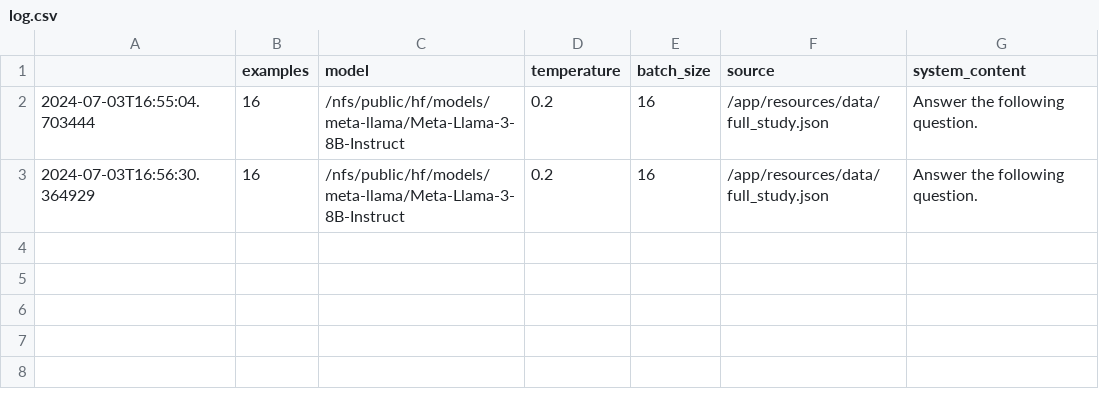
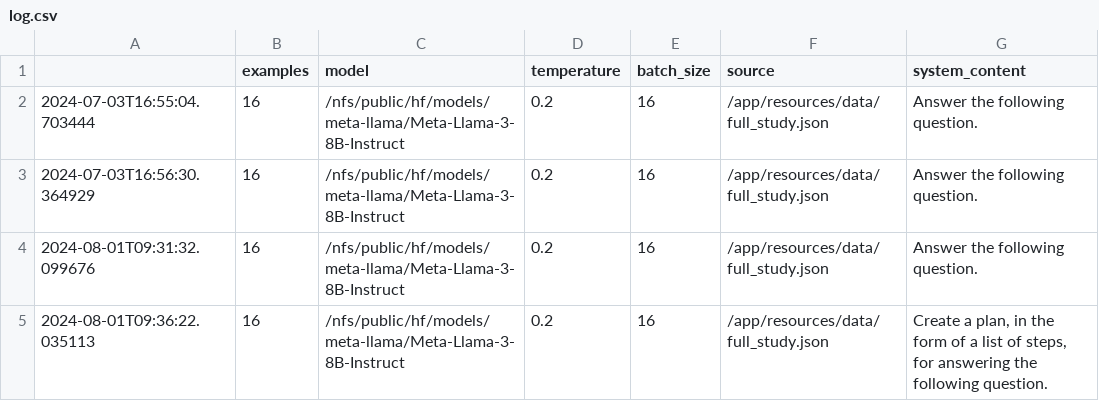
Before and after one commit to njf0/frank-llm, a CSV file: plan/outputs/log.csv, drawn as a sheet.

```diff
--- a/plan/outputs/log.csv
+++ b/plan/outputs/log.csv
@@ -3 +3,3 @@
 2024-07-03T16:56:30.364929,16,/nfs/public/hf/models/meta-llama/Meta-Llama-3-8B-Instruct,0.2,16,/app/resources/data/full_study.json,Answer the following question.
+2024-08-01T09:31:32.099676,16,/nfs/public/hf/models/meta-llama/Meta-Llama-3-8B-Instruct,0.2,16,/app/resources/data/full_study.json,Answer the following question.
+2024-08-01T09:36:22.035113,16,/nfs/public/hf/models/meta-llama/Meta-Llama-3-8B-Instruct,0.2,16,/app/resources/data/full_study.json,"Create a plan, in the form of a list of steps, for answering the following question."
```
Also changed, not shown: 6 other files.
